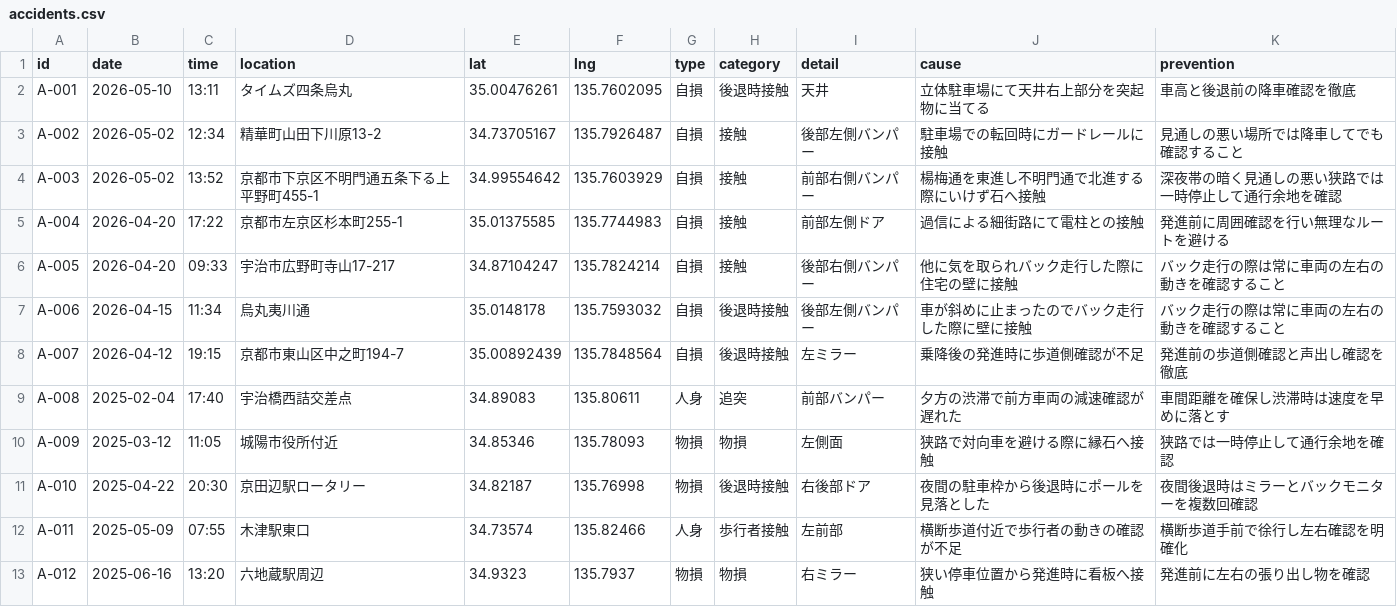
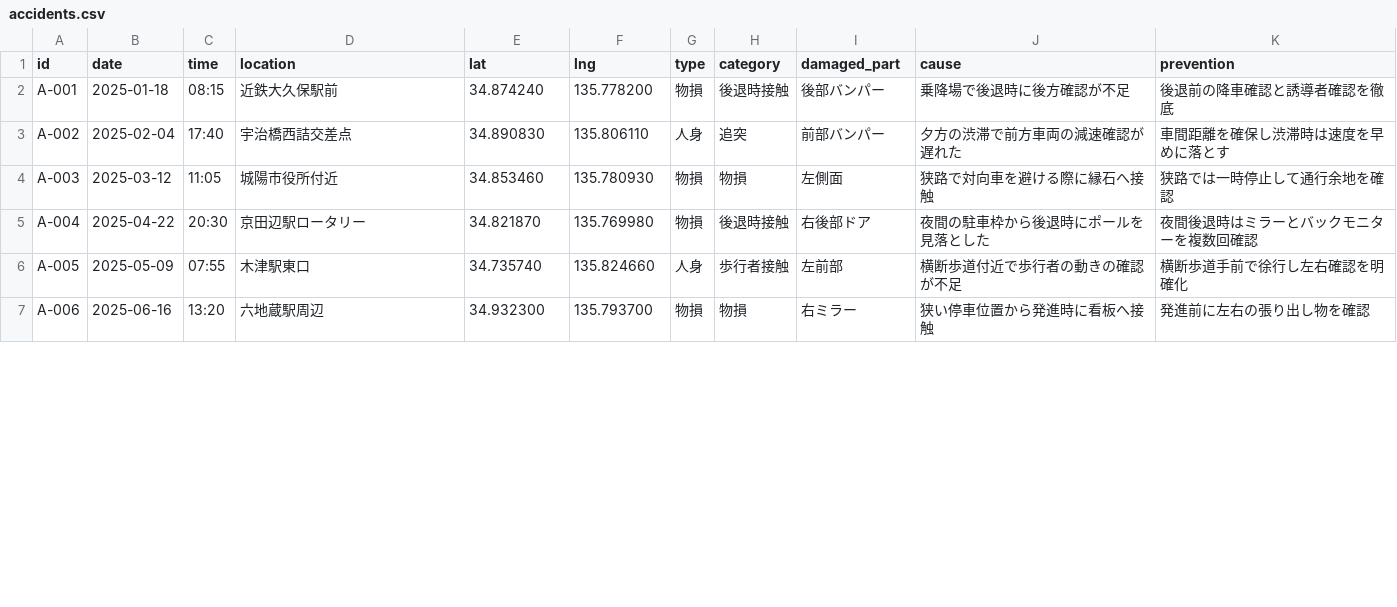
Before and after one commit to duke24510studio-dotcom/yamashiroyasaka, a CSV file: data/accidents.csv, drawn as a sheet; only a part is shown; the diff covers the shown part only.

```diff
--- a/data/accidents.csv
+++ b/data/accidents.csv
@@ -1,13 +1,7 @@
-id,date,time,location,lat,lng,type,category,detail,cause,prevention
-A-001,2026-05-10,13:11,タイムズ四条烏丸,35.00476261,135.7602095,自損,後退時接触,天井,立体駐車場にて天井右上部分を突起物に当てる,車高と後退前の降車確認を徹底
-A-002,2026-05-02,12:34,精華町山田下川原13-2,34.73705167,135.7926487,自損,接触,後部左側バンパー,駐車場での転回時にガードレールに接触,見通しの悪い場所では降車してでも確認すること
-A-003,2026-05-02,13:52,京都市下京区不明門通五条下る上平野町455-1,34.99554642,135.7603929,自損,接触,前部右側バンパー,楊梅通を東進し不明門通で北進する際にいけず石へ接触,深夜帯の暗く見通しの悪い狭路では一時停止して通行余地を確認
-A-004,2026-04-20,17:22,京都市左京区杉本町255-1,35.01375585,135.7744983,自損,接触,前部左側ドア,過信による細街路にて電柱との接触,発進前に周囲確認を行い無理なルートを避ける
-A-005,2026-04-20,09:33,宇治市広野町寺山17-217,34.87104247,135.7824214,自損,接触,後部右側バンパー,他に気を取られバック走行した際に住宅の壁に接触,バック走行の際は常に車両の左右の動きを確認すること
-A-006,2026-04-15,11:34,烏丸夷川通,35.0148178,135.7593032,自損,後退時接触,後部左側バンパー,車が斜めに止まったのでバック走行した際に壁に接触,バック走行の際は常に車両の左右の動きを確認すること
-A-007,2026-04-12,19:15,京都市東山区中之町194-7,35.00892439,135.7848564,自損,後退時接触,左ミラー,乗降後の発進時に歩道側確認が不足,発進前の歩道側確認と声出し確認を徹底
-A-008,2025-02-04,17:40,宇治橋西詰交差点,34.89083,135.80611,人身,追突,前部バンパー,夕方の渋滞で前方車両の減速確認が遅れた,車間距離を確保し渋滞時は速度を早めに落とす
-A-009,2025-03-12,11:05,城陽市役所付近,34.85346,135.78093,物損,物損,左側面,狭路で対向車を避ける際に縁石へ接触,狭路では一時停止して通行余地を確認
-A-010,2025-04-22,20:30,京田辺駅ロータリー,34.82187,135.76998,物損,後退時接触,右後部ドア,夜間の駐車枠から後退時にポールを見落とした,夜間後退時はミラーとバックモニターを複数回確認
-A-011,2025-05-09,07:55,木津駅東口,34.73574,135.82466,人身,歩行者接触,左前部,横断歩道付近で歩行者の動きの確認が不足,横断歩道手前で徐行し左右確認を明確化
-A-012,2025-06-16,13:20,六地蔵駅周辺,34.9323,135.7937,物損,物損,右ミラー,狭い停車位置から発進時に看板へ接触,発進前に左右の張り出し物を確認
+id,date,time,location,lat,lng,type,category,damaged_part,cause,prevention
+A-001,2025-01-18,08:15,近鉄大久保駅前,34.874240,135.778200,物損,後退時接触,後部バンパー,乗降場で後退時に後方確認が不足,後退前の降車確認と誘導者確認を徹底
+A-002,2025-02-04,17:40,宇治橋西詰交差点,34.890830,135.806110,人身,追突,前部バンパー,夕方の渋滞で前方車両の減速確認が遅れた,車間距離を確保し渋滞時は速度を早めに落とす
+A-003,2025-03-12,11:05,城陽市役所付近,34.853460,135.780930,物損,物損,左側面,狭路で対向車を避ける際に縁石へ接触,狭路では一時停止して通行余地を確認
+A-004,2025-04-22,20:30,京田辺駅ロータリー,34.821870,135.769980,物損,後退時接触,右後部ドア,夜間の駐車枠から後退時にポールを見落とした,夜間後退時はミラーとバックモニターを複数回確認
+A-005,2025-05-09,07:55,木津駅東口,34.735740,135.824660,人身,歩行者接触,左前部,横断歩道付近で歩行者の動きの確認が不足,横断歩道手前で徐行し左右確認を明確化
+A-006,2025-06-16,13:20,六地蔵駅周辺,34.932300,135.793700,物損,物損,右ミラー,狭い停車位置から発進時に看板へ接触,発進前に左右の張り出し物を確認
```
Also changed, not shown: 27 edited cells elsewhere in this file, 14 other files.
